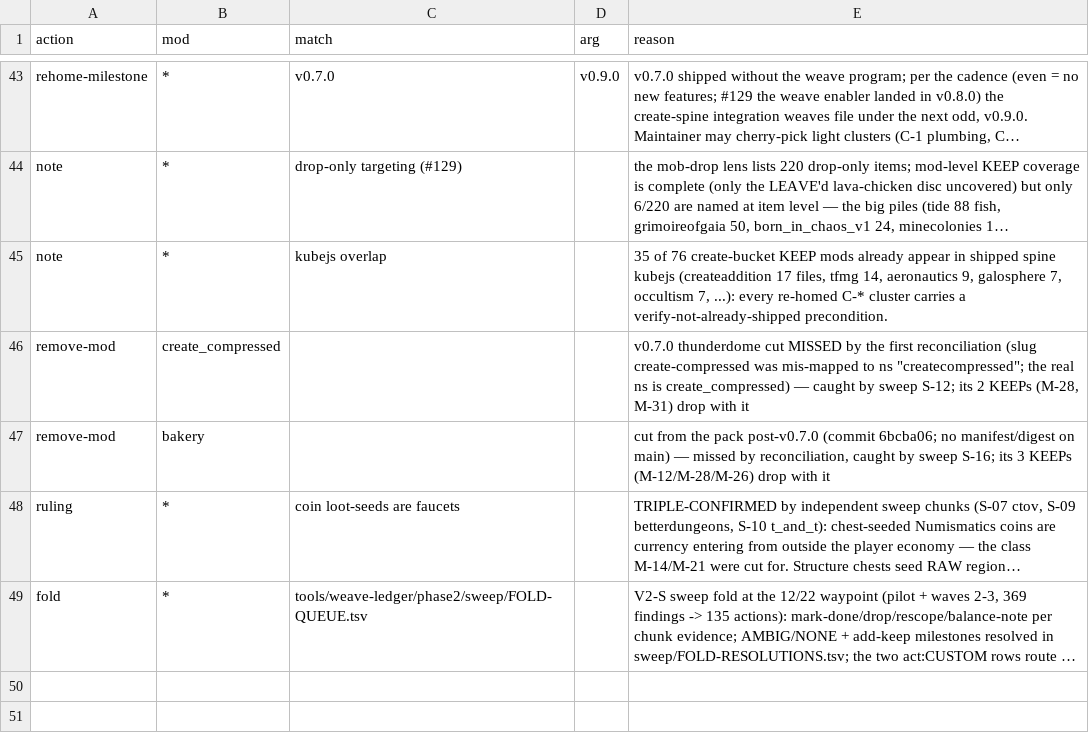
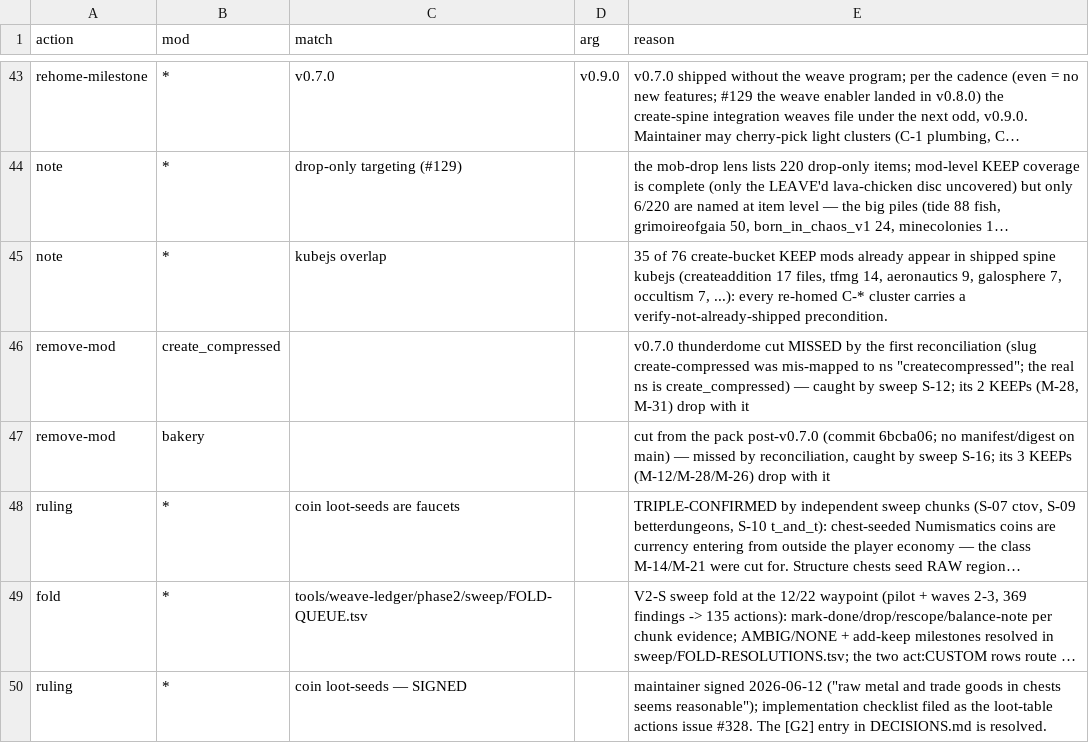
Before and after one commit to theasshats/project-commonwealth, a TSV file: tools/weave-ledger/phase2/triage/ratification.tsv, drawn as a sheet; only a part is shown, gaps mark what is left out; long unchanged cells end in …; the diff names each change by its address in the sheet, - before the commit and + after, or states it on an @@ line.

```diff
--- a/tools/weave-ledger/phase2/triage/ratification.tsv
+++ b/tools/weave-ledger/phase2/triage/ratification.tsv
+row 50: ruling | * | coin loot-seeds — SIGNED |  | maintainer signed 2026-06-12 ("raw metal and trade goods in chests seems reasonable"); implementation checklist filed as the loot-table actions issue #328. The [G2] entry in DECISIONS.md is resolved.
```
Also changed, not shown: 2 other files.
